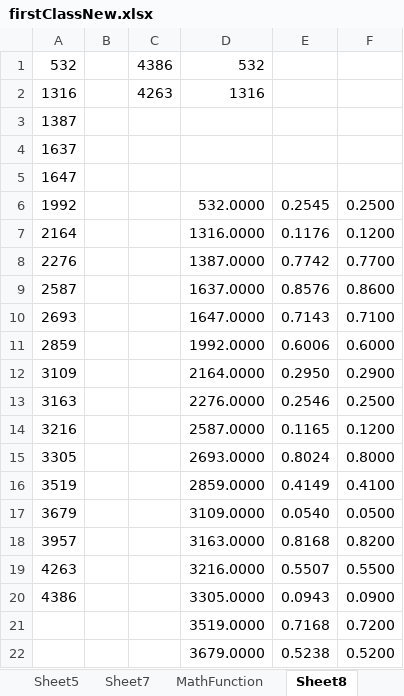
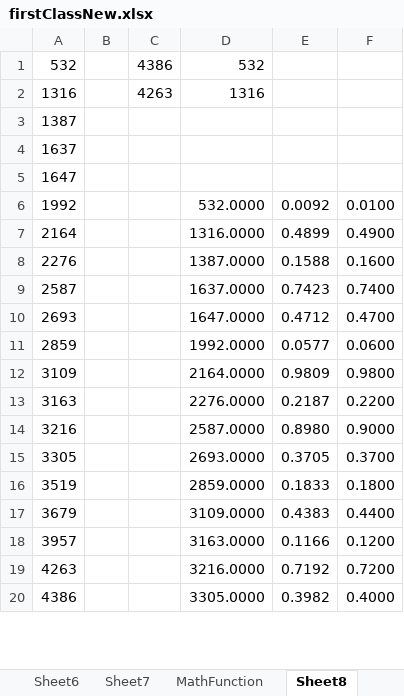
Before and after one commit to krsatyam20/BharatExcel, an Excel workbook: firstClassNew.xlsx, sheet Sheet8, drawn as a sheet; only a part is shown; values as stored, in another font and other column widths than the file's, no borders; removed rows and columns are numbered as before the commit, all else as after; the diff covers the shown part only; the diff names each change by its address in the sheet, - before the commit and + after, or states it on an @@ line.

```diff
--- a/firstClassNew.xlsx (sheet Sheet8)
+++ b/firstClassNew.xlsx (sheet Sheet8)
-E6: 0.2545
+E6: 0.0092
-F6: 0.2500
+F6: 0.0100
-E7: 0.1176
+E7: 0.4899
-F7: 0.1200
+F7: 0.4900
-E8: 0.7742
+E8: 0.1588
-F8: 0.7700
+F8: 0.1600
-E9: 0.8576
+E9: 0.7423
-F9: 0.8600
+F9: 0.7400
-E10: 0.7143
+E10: 0.4712
-F10: 0.7100
+F10: 0.4700
-E11: 0.6006
+E11: 0.0577
-F11: 0.6000
+F11: 0.0600
-E12: 0.2950
+E12: 0.9809
-F12: 0.2900
+F12: 0.9800
-E13: 0.2546
+E13: 0.2187
-F13: 0.2500
+F13: 0.2200
-E14: 0.1165
+E14: 0.8980
-F14: 0.1200
+F14: 0.9000
-E15: 0.8024
+E15: 0.3705
-F15: 0.8000
+F15: 0.3700
-E16: 0.4149
+E16: 0.1833
-F16: 0.4100
+F16: 0.1800
-E17: 0.0540
+E17: 0.4383
-F17: 0.0500
+F17: 0.4400
-E18: 0.8168
+E18: 0.1166
-F18: 0.8200
+F18: 0.1200
-E19: 0.5507
+E19: 0.7192
-F19: 0.5500
+F19: 0.7200
-E20: 0.0943
+E20: 0.3982
-F20: 0.0900
+F20: 0.4000
-row 21:  |  |  | 3519.0000 | 0.7168 | 0.7200
-row 22:  |  |  | 3679.0000 | 0.5238 | 0.5200
```
Also changed, not shown: 5 added rows and 3 removed rows elsewhere in this sheet, sheet Sheet6, other sheet tabs, 1 other file.
